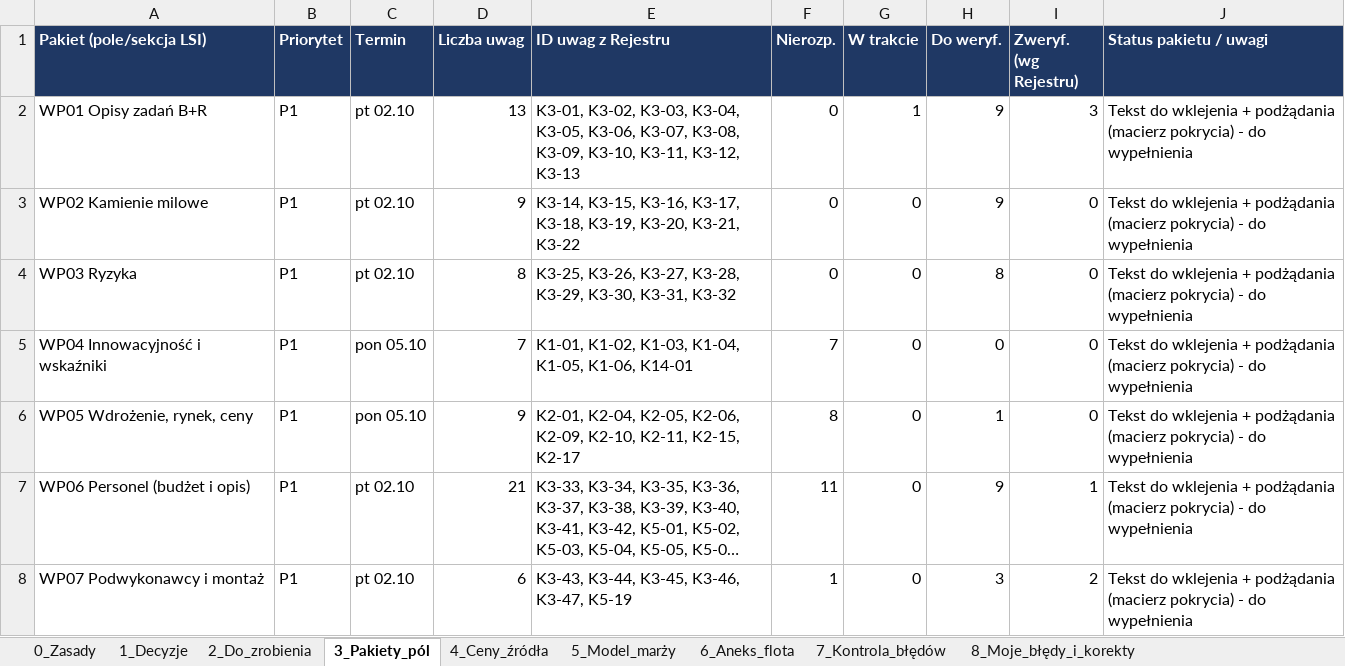
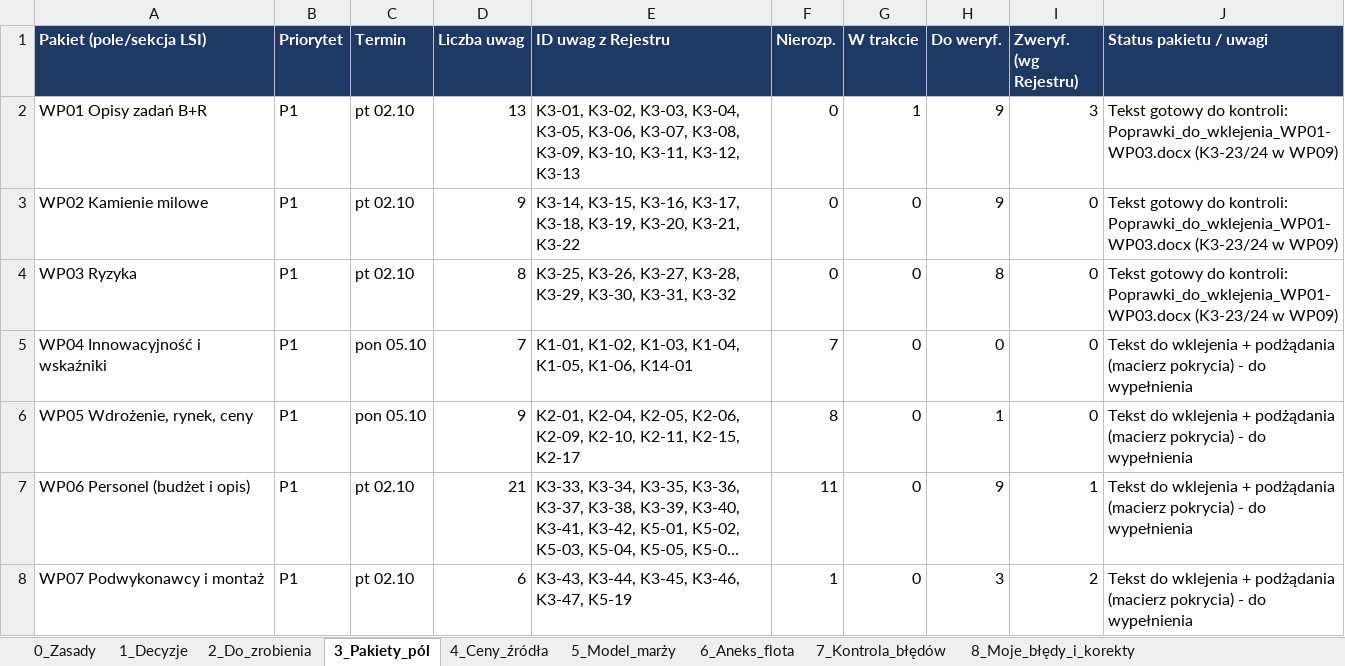
Before and after one commit to retajczyke/smart, an Excel workbook: CargoDT_plan_pracy_i_rejestr_decyzji.xlsx, sheet 3_Pakiety_pól, drawn as a sheet; only a part is shown; long unchanged cells end in …; values as stored, in another font and other column widths than the file's, no borders; the diff names each change by its address in the sheet, - before the commit and + after, or states it on an @@ line.

```diff
--- a/CargoDT_plan_pracy_i_rejestr_decyzji.xlsx (sheet 3_Pakiety_pól)
+++ b/CargoDT_plan_pracy_i_rejestr_decyzji.xlsx (sheet 3_Pakiety_pól)
-J2:J4 (Status pakietu / uwagi): Tekst do wklejenia + podżądania (macierz pokrycia) - do wypełnienia
+J2:J4 (Status pakietu / uwagi): Tekst gotowy do kontroli: Poprawki_do_wklejenia_WP01-WP03.docx (K3-23/24 w WP09)
```
Also changed, not shown: sheet 1_Decyzje, 1 other file.
